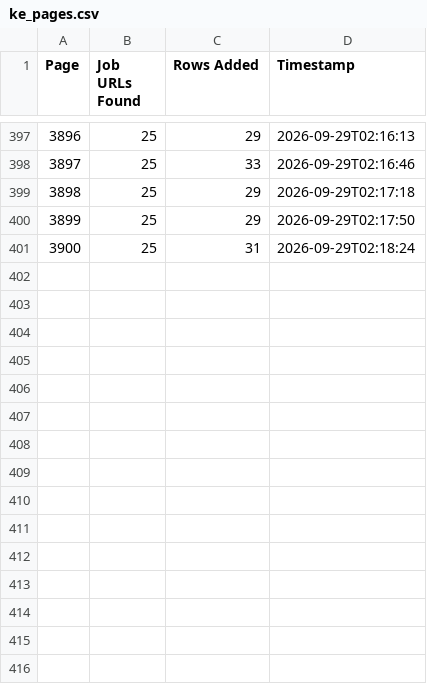
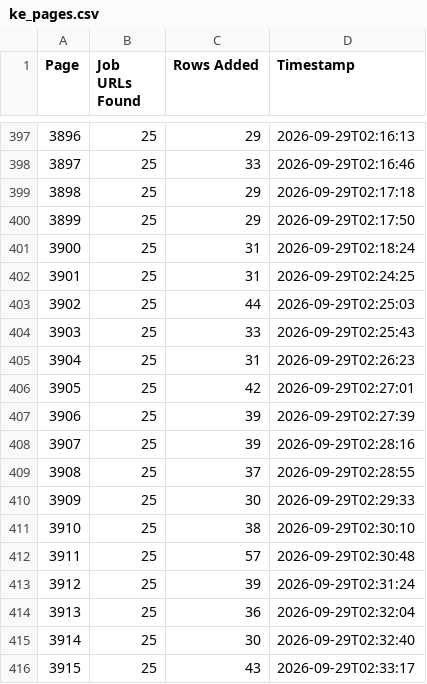
Before and after one commit to liliankason/ke-3501-4000, a CSV file: ke_pages.csv, drawn as a sheet; only a part is shown, gaps mark what is left out.

```diff
--- a/ke_pages.csv
+++ b/ke_pages.csv
@@ -401 +401,16 @@
 3900,25,31,2026-09-29T02:18:24
+3901,25,31,2026-09-29T02:24:25
+3902,25,44,2026-09-29T02:25:03
+3903,25,33,2026-09-29T02:25:43
+3904,25,31,2026-09-29T02:26:23
+3905,25,42,2026-09-29T02:27:01
+3906,25,39,2026-09-29T02:27:39
+3907,25,39,2026-09-29T02:28:16
+3908,25,37,2026-09-29T02:28:55
+3909,25,30,2026-09-29T02:29:33
+3910,25,38,2026-09-29T02:30:10
+3911,25,57,2026-09-29T02:30:48
+3912,25,39,2026-09-29T02:31:24
+3913,25,36,2026-09-29T02:32:04
+3914,25,30,2026-09-29T02:32:40
+3915,25,43,2026-09-29T02:33:17
```
Also changed, not shown: 1 other file.
